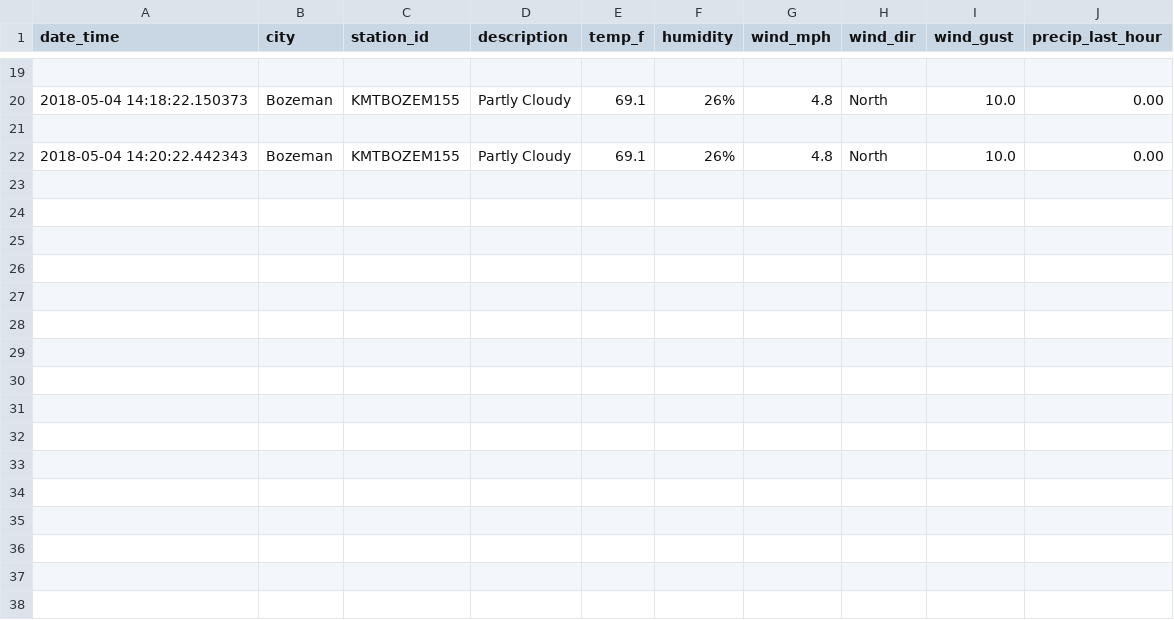
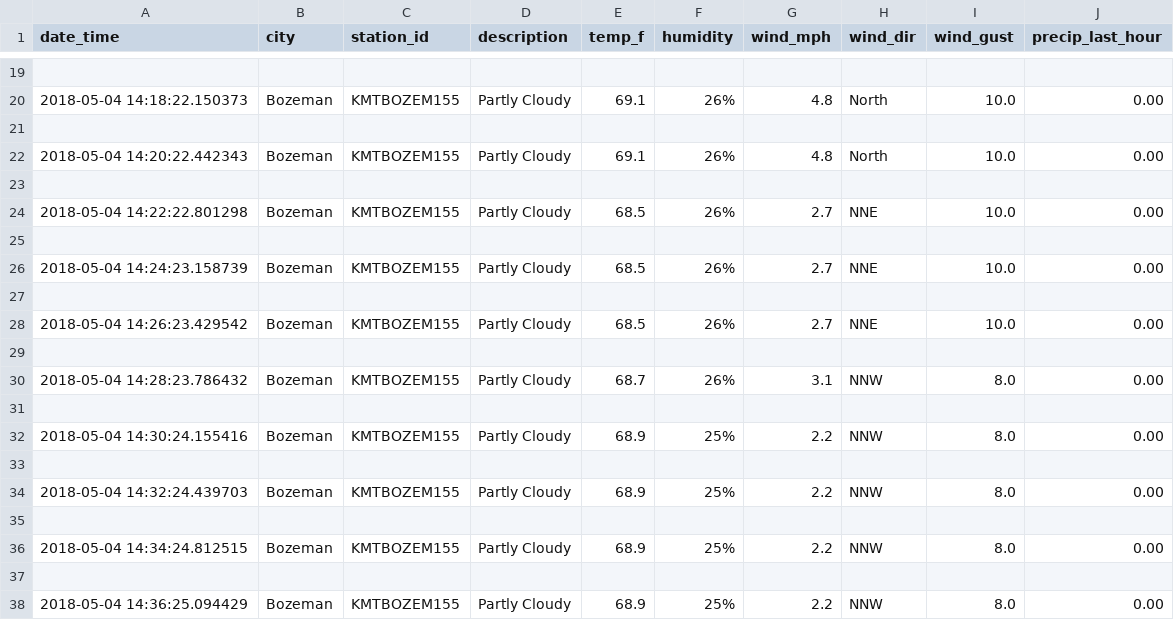
Before and after one commit to peterasmuth/data-tree, a CSV file: weather.csv, drawn as a sheet; only a part is shown, gaps mark what is left out.

```diff
--- a/weather.csv
+++ b/weather.csv
@@ -22 +22,17 @@ date_time,city,station_id,description,temp_f,humidity,wind_mph,wind_dir,wind_gus
 2018-05-04 14:20:22.442343,Bozeman,KMTBOZEM155,Partly Cloudy,69.1,26%,4.8,North,10.0,0.00
+
+2018-05-04 14:22:22.801298,Bozeman,KMTBOZEM155,Partly Cloudy,68.5,26%,2.7,NNE,10.0,0.00
+
+2018-05-04 14:24:23.158739,Bozeman,KMTBOZEM155,Partly Cloudy,68.5,26%,2.7,NNE,10.0,0.00
+
+2018-05-04 14:26:23.429542,Bozeman,KMTBOZEM155,Partly Cloudy,68.5,26%,2.7,NNE,10.0,0.00
+
+2018-05-04 14:28:23.786432,Bozeman,KMTBOZEM155,Partly Cloudy,68.7,26%,3.1,NNW,8.0,0.00
+
+2018-05-04 14:30:24.155416,Bozeman,KMTBOZEM155,Partly Cloudy,68.9,25%,2.2,NNW,8.0,0.00
+
+2018-05-04 14:32:24.439703,Bozeman,KMTBOZEM155,Partly Cloudy,68.9,25%,2.2,NNW,8.0,0.00
+
+2018-05-04 14:34:24.812515,Bozeman,KMTBOZEM155,Partly Cloudy,68.9,25%,2.2,NNW,8.0,0.00
+
+2018-05-04 14:36:25.094429,Bozeman,KMTBOZEM155,Partly Cloudy,68.9,25%,2.2,NNW,8.0,0.00
```
Also changed, not shown: 3 other files.
